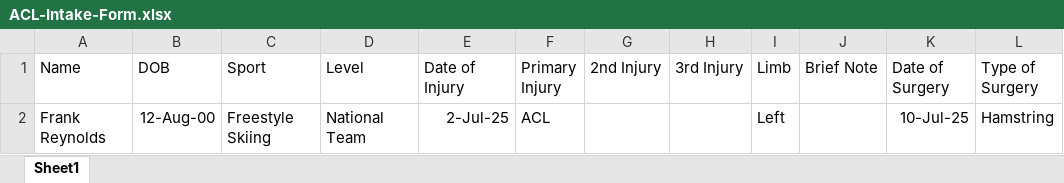
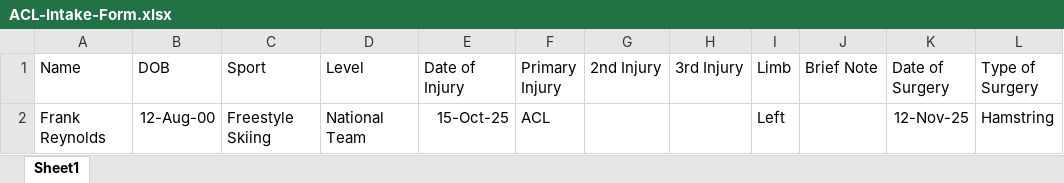
Before and after one commit to AKates717/CSI-Pacific-RTP, an Excel workbook: sample_data/ACL-Intake-Form.xlsx, sheet Sheet1, drawn as a sheet; values as stored, in another font and other column widths than the file's, no borders; the diff names each change by its address in the sheet, - before the commit and + after, or states it on an @@ line.

```diff
--- a/sample_data/ACL-Intake-Form.xlsx (sheet Sheet1)
+++ b/sample_data/ACL-Intake-Form.xlsx (sheet Sheet1)
-E2 (Date of Injury): 2-Jul-25
+E2 (Date of Injury): 15-Oct-25
-K2 (Date of Surgery): 10-Jul-25
+K2 (Date of Surgery): 12-Nov-25
```
Also changed, not shown: sample_data/ACL-Protocols-Summary.xlsx, sample_data/acl-protocol-criteria-2025.xlsx, 27 other files.
